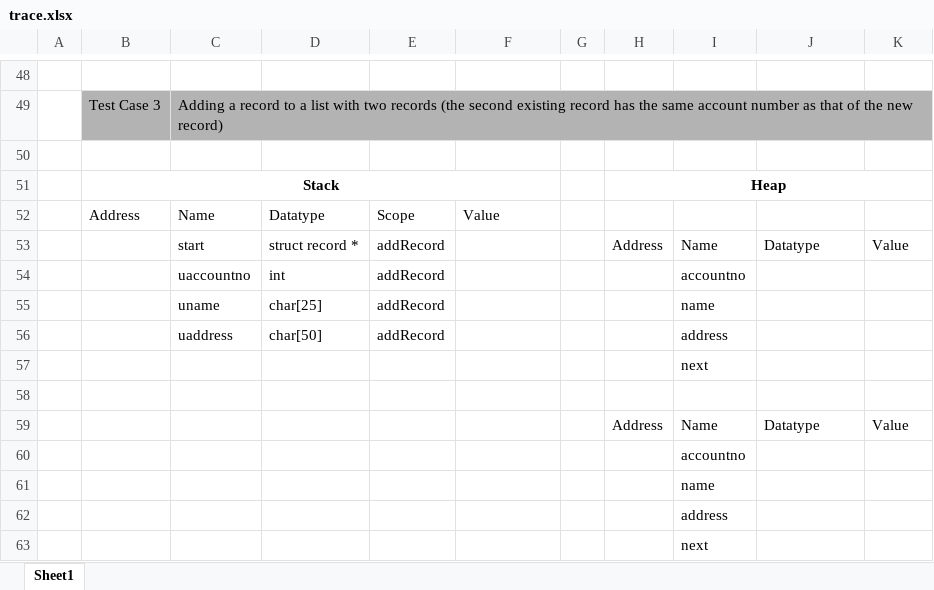
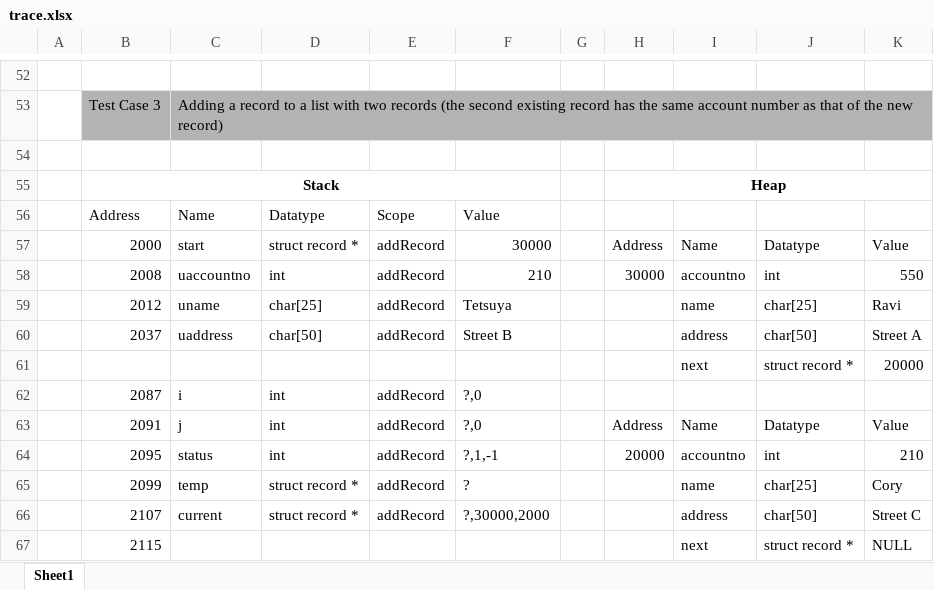
Before and after one commit to hnlcory/ICS212, an Excel workbook: homework4/trace.xlsx, sheet Sheet1, drawn as a sheet; only a part is shown, gaps mark what is left out; values as stored, in another font and other column widths than the file's, no borders; removed rows and columns are numbered as before the commit, all else as after; the diff covers the shown part only; the diff names each change by its address in the sheet, - before the commit and + after, or states it on an @@ line.

```diff
--- a/homework4/trace.xlsx (sheet Sheet1)
+++ b/homework4/trace.xlsx (sheet Sheet1)
-B57: (empty)
+B57: 2000
-F57: (empty)
+F57: 30000
-row 54:  |  | uaccountno | int | addRecord |  |  |  | accountno
-row 55:  |  | uname | char[25] | addRecord |  |  |  | name
-row 56:  |  | uaddress | char[50] | addRecord |  |  |  | address
-row 57:  |  |  |  |  |  |  |  | next
-row 58: (empty)
+row 58:  | 2008 | uaccountno | int | addRecord | 210 |  | 30000 | accountno | int | 550
-row 59:  |  |  |  |  |  |  | Address | Name | Datatype | Value
-row 60:  |  |  |  |  |  |  |  | accountno
-row 61:  |  |  |  |  |  |  |  | name
-row 62:  |  |  |  |  |  |  |  | address
-row 63:  |  |  |  |  |  |  |  | next
+row 59:  | 2012 | uname | char[25] | addRecord | Tetsuya |  |  | name | char[25] | Ravi
+row 60:  | 2037 | uaddress | char[50] | addRecord | Street B |  |  | address | char[50] | Street A
+row 61:  |  |  |  |  |  |  |  | next | struct record * | 20000
+row 62:  | 2087 | i | int | addRecord | ?,0
+row 63:  | 2091 | j | int | addRecord | ?,0 |  | Address | Name | Datatype | Value
+row 64:  | 2095 | status | int | addRecord | ?,1,-1 |  | 20000 | accountno | int | 210
+row 65:  | 2099 | temp | struct record * | addRecord | ? |  |  | name | char[25] | Cory
+row 66:  | 2107 | current | struct record * | addRecord | ?,30000,2000 |  |  | address | char[50] | Street C
+row 67:  | 2115 |  |  |  |  |  |  | next | struct record * | NULL
```
Also changed, not shown: 21 added rows, 17 removed rows and 20 edited cells elsewhere in this sheet.
